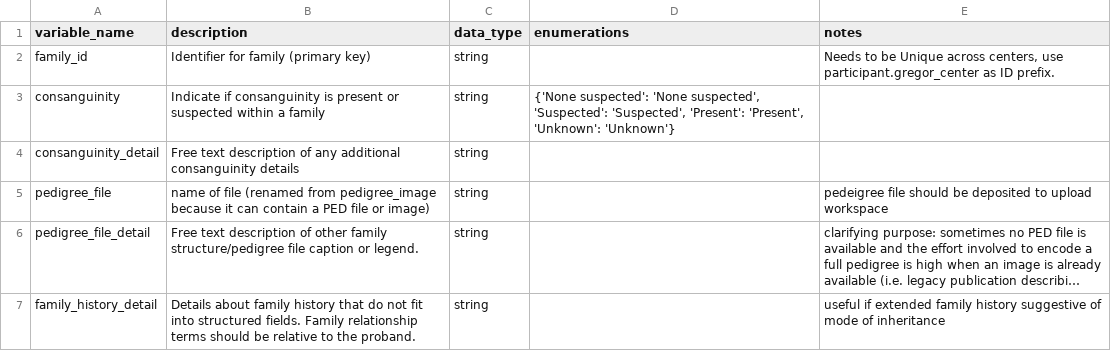
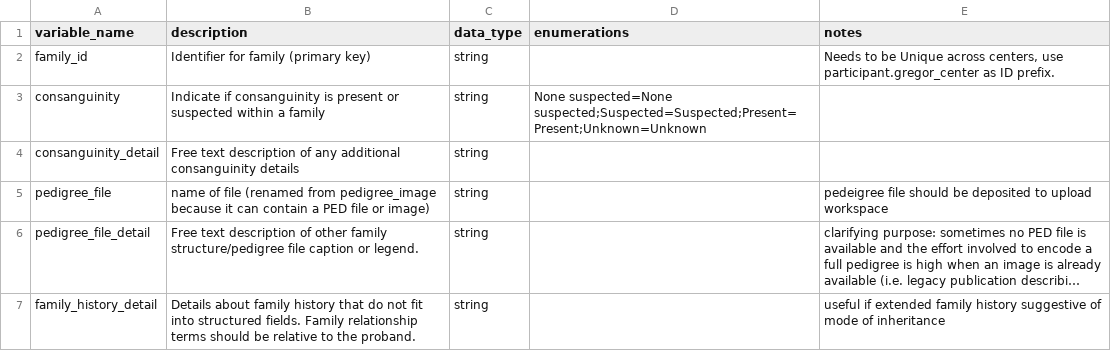
Before and after one commit to anvilproject/dd-whistle, a CSV file: data/dd/gregor_data_model/family.csv, drawn as a sheet; long unchanged cells end in ….

```diff
--- a/data/dd/gregor_data_model/family.csv
+++ b/data/dd/gregor_data_model/family.csv
@@ -2,3 +2,3 @@ variable_name,description,data_type,enumerations,notes
 family_id,Identifier for family (primary key),string,,"Needs to be Unique across centers, use participant.gregor_center as ID prefix."
-consanguinity,Indicate if consanguinity is present or suspected within a family,string,"{'None suspected': 'None suspected', 'Suspected': 'Suspected', 'Present': 'Present', 'Unknown': 'Unknown'}",
+consanguinity,Indicate if consanguinity is present or suspected within a family,string,None suspected=None suspected;Suspected=Suspected;Present=Present;Unknown=Unknown,
 consanguinity_detail,Free text description of any additional consanguinity details,string,,
```
Also changed, not shown: data/dd/gregor_data_model/aligned_dna_short_read.csv, data/dd/gregor_data_model/analyte.csv, 5 other files.
